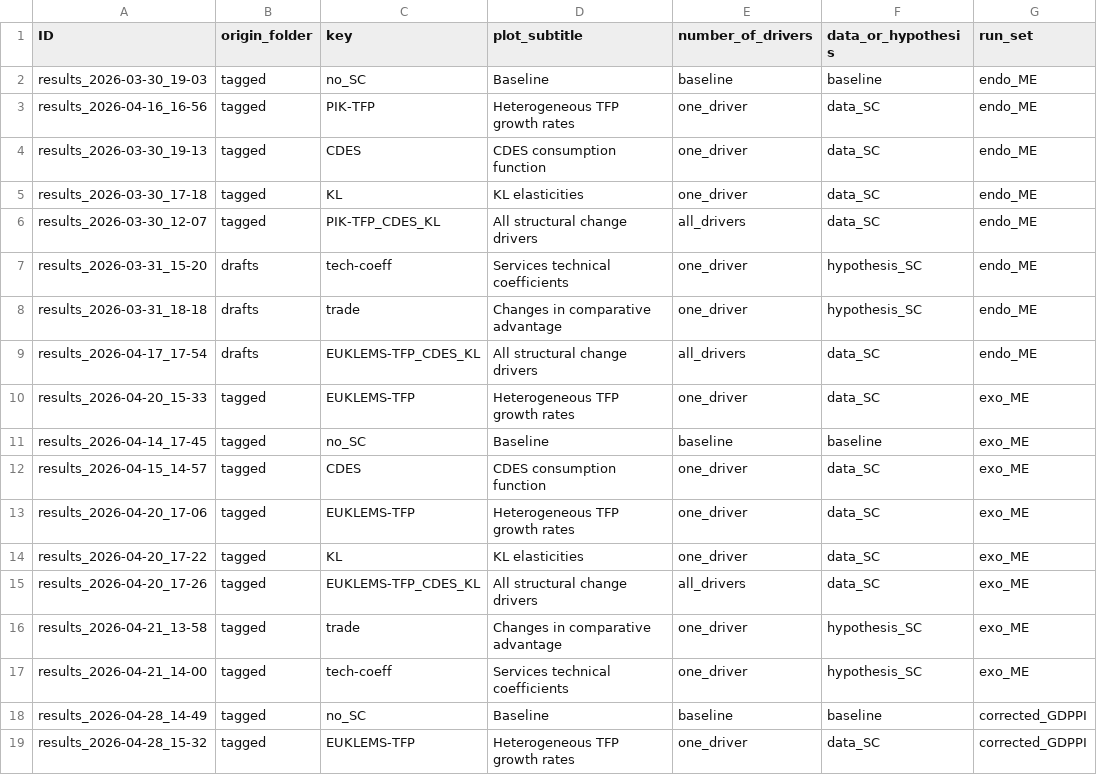
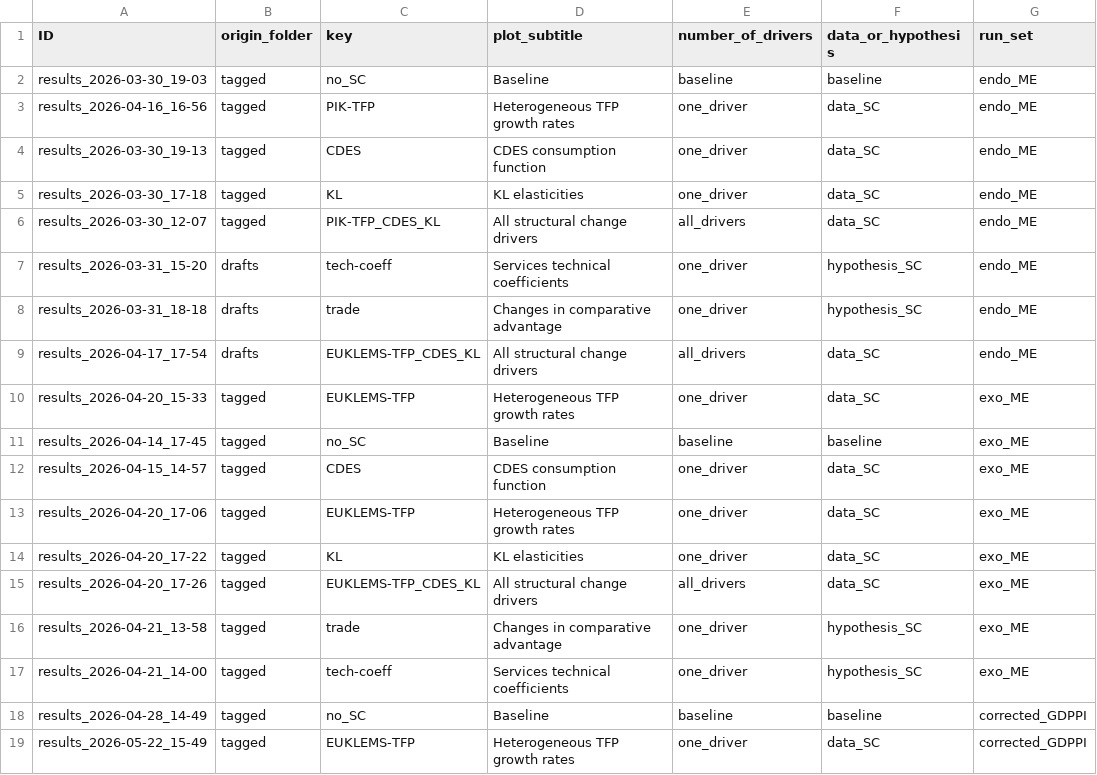
Before and after one commit to RitaMaestri/SCAF-EU-refactor, a CSV file: Data_postprocessing/results_mapping.csv, drawn as a sheet.

```diff
--- a/Data_postprocessing/results_mapping.csv
+++ b/Data_postprocessing/results_mapping.csv
@@ -18,2 +18,2 @@ results_2026-04-21_14-00, tagged, tech-coeff, Services technical coefficients ,o
 results_2026-04-28_14-49, tagged, no_SC, Baseline , baseline, baseline, corrected_GDPPI
-results_2026-04-28_15-32, tagged, EUKLEMS-TFP, Heterogeneous TFP growth rates, one_driver, data_SC, corrected_GDPPI
+results_2026-05-22_15-49, tagged, EUKLEMS-TFP, Heterogeneous TFP growth rates, one_driver, data_SC, corrected_GDPPI
```
Also changed, not shown: Solver/preprocessed_data/growth_factors.csv.
